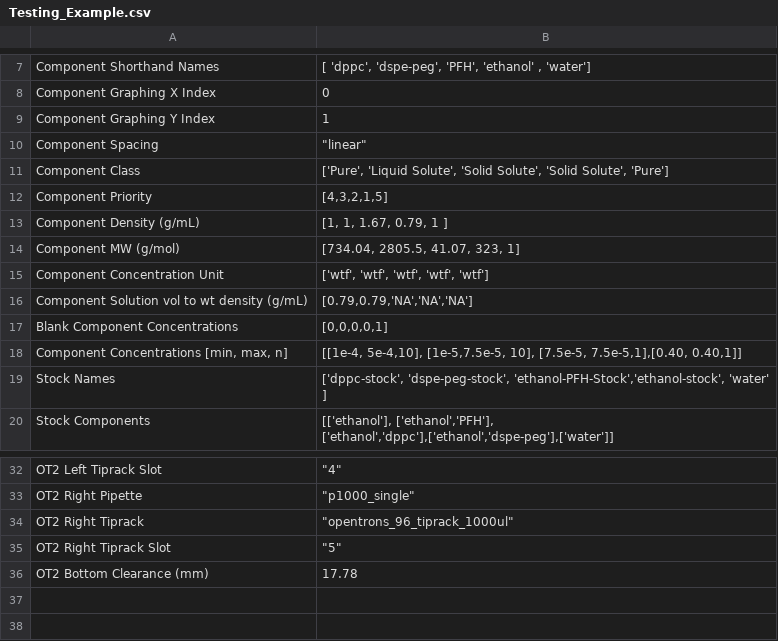
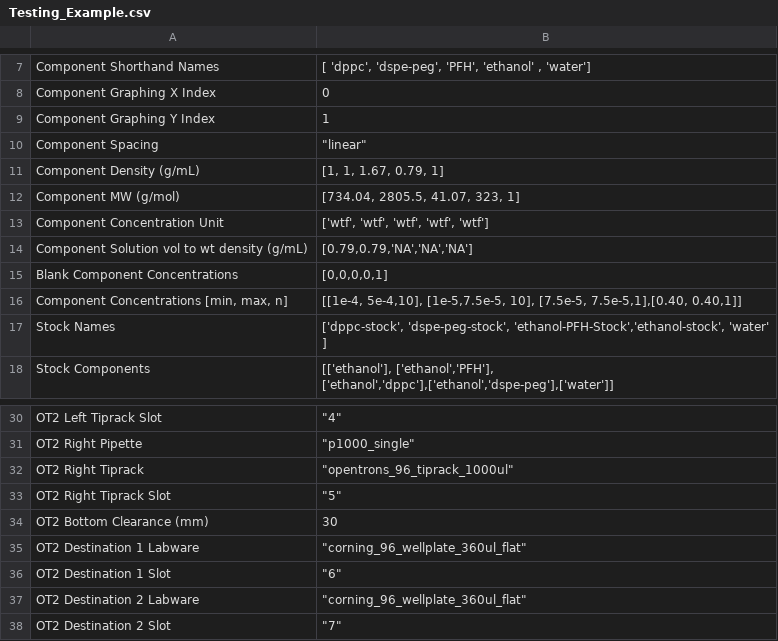
Before and after one commit to pozzo-research-group/OT2Protocols, a CSV file: ot2protocol/Ouzo_OT2_Sampling/Testing Plans/Testing_Example.csv, drawn as a sheet; only a part is shown, gaps mark what is left out.

```diff
--- a/ot2protocol/Ouzo_OT2_Sampling/Testing Plans/Testing_Example.csv
+++ b/ot2protocol/Ouzo_OT2_Sampling/Testing Plans/Testing_Example.csv
@@ -10,5 +10,3 @@ Component Graphing Y Index,1
 Component Spacing,"""linear"""
-Component Class,"['Pure', 'Liquid Solute', 'Solid Solute', 'Solid Solute', 'Pure']"
-Component Priority ,"[4,3,2,1,5]"
-Component Density (g/mL),"[1, 1, 1.67, 0.79, 1 ]"
+Component Density (g/mL),"[1, 1, 1.67, 0.79, 1]"
 Component MW (g/mol),"[734.04, 2805.5, 41.07, 323, 1]"
@@ -35,2 +33,6 @@ OT2 Right Tiprack,"""opentrons_96_tiprack_1000ul"""
 OT2 Right Tiprack Slot,"""5"""
-OT2 Bottom Clearance (mm),17.78
+OT2 Bottom Clearance (mm),30
+OT2 Destination 1 Labware,"""corning_96_wellplate_360ul_flat"""
+OT2 Destination 1 Slot,"""6"""
+OT2 Destination 2 Labware,"""corning_96_wellplate_360ul_flat"""
+OT2 Destination 2 Slot,"""7"""
```
Also changed, not shown: 2 other files.
